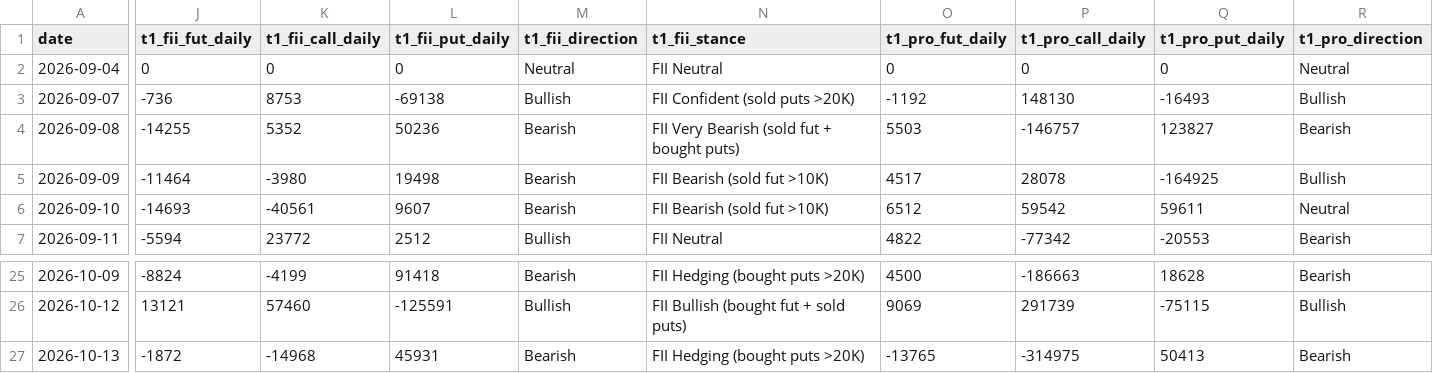
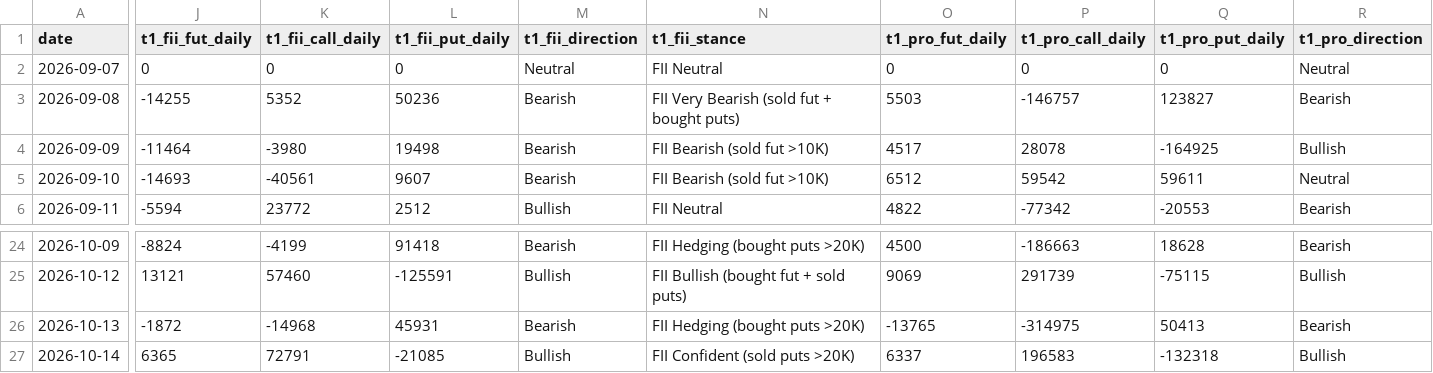
Before and after one commit to manish70158/vix-backtest-analysis, a CSV file: sensex-analysis/sensex_bse_participant_wise_daily.csv, drawn as a sheet; only a part is shown, gaps mark what is left out; removed rows and columns are numbered as before the commit, all else as after; rows hold the shown columns only; the diff covers the shown part only; the diff names each change by its address in the sheet, - before the commit and + after, or states it on an @@ line.

```diff
--- a/sensex-analysis/sensex_bse_participant_wise_daily.csv
+++ b/sensex-analysis/sensex_bse_participant_wise_daily.csv
-row 2: 2026-09-04 | 0 | 0 | 0 | Neutral | FII Neutral | 0 | 0 | 0 | Neutral
-J2 (t1_fii_fut_daily): -736
+J2 (t1_fii_fut_daily): 0
-K2 (t1_fii_call_daily): 8753
+K2 (t1_fii_call_daily): 0
-L2 (t1_fii_put_daily): -69138
+L2 (t1_fii_put_daily): 0
-M2 (t1_fii_direction): Bullish
+M2 (t1_fii_direction): Neutral
-N2 (t1_fii_stance): FII Confident (sold puts >20K)
+N2 (t1_fii_stance): FII Neutral
-O2 (t1_pro_fut_daily): -1192
+O2 (t1_pro_fut_daily): 0
-P2 (t1_pro_call_daily): 148130
+P2 (t1_pro_call_daily): 0
-Q2 (t1_pro_put_daily): -16493
+Q2 (t1_pro_put_daily): 0
-R2 (t1_pro_direction): Bullish
+R2 (t1_pro_direction): Neutral
+row 27: 2026-10-14 | 6365 | 72791 | -21085 | Bullish | FII Confident (sold puts >20K) | 6337 | 196583 | -132318 | Bullish
```
Also changed, not shown: 14 edited cells elsewhere in this file, sensex-analysis/bse_fii_t1_daily.csv, sensex-analysis/sensex_fii_t1_daily_results.csv, 1 other file.
